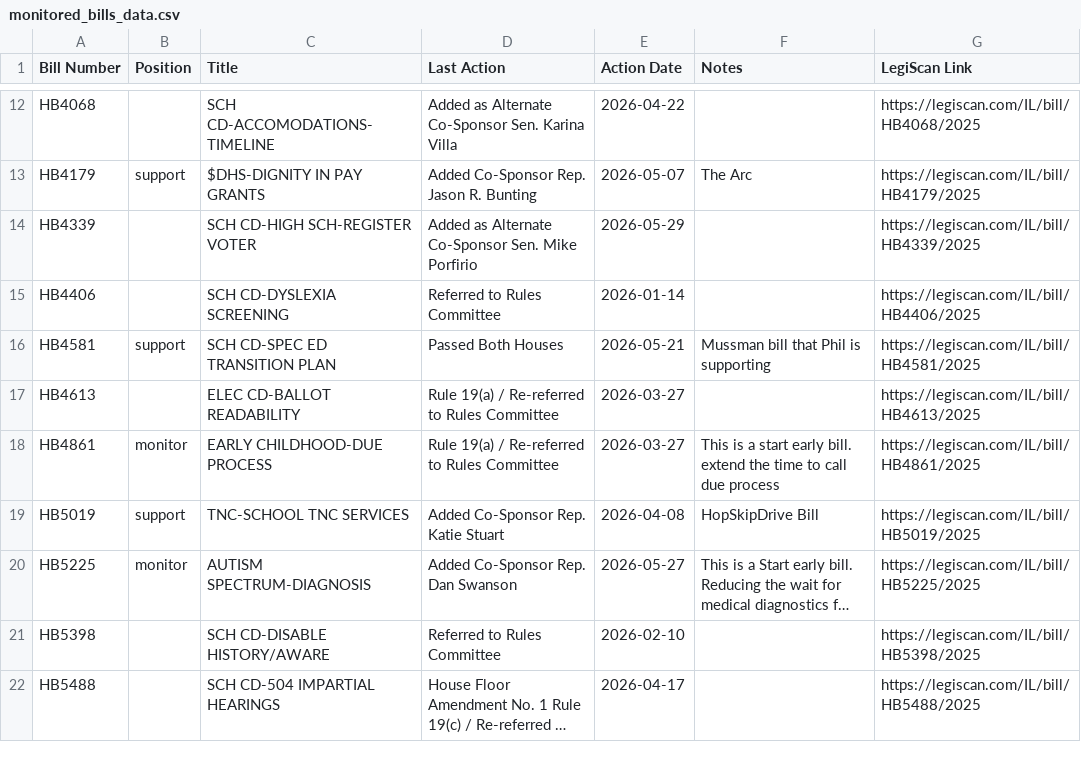
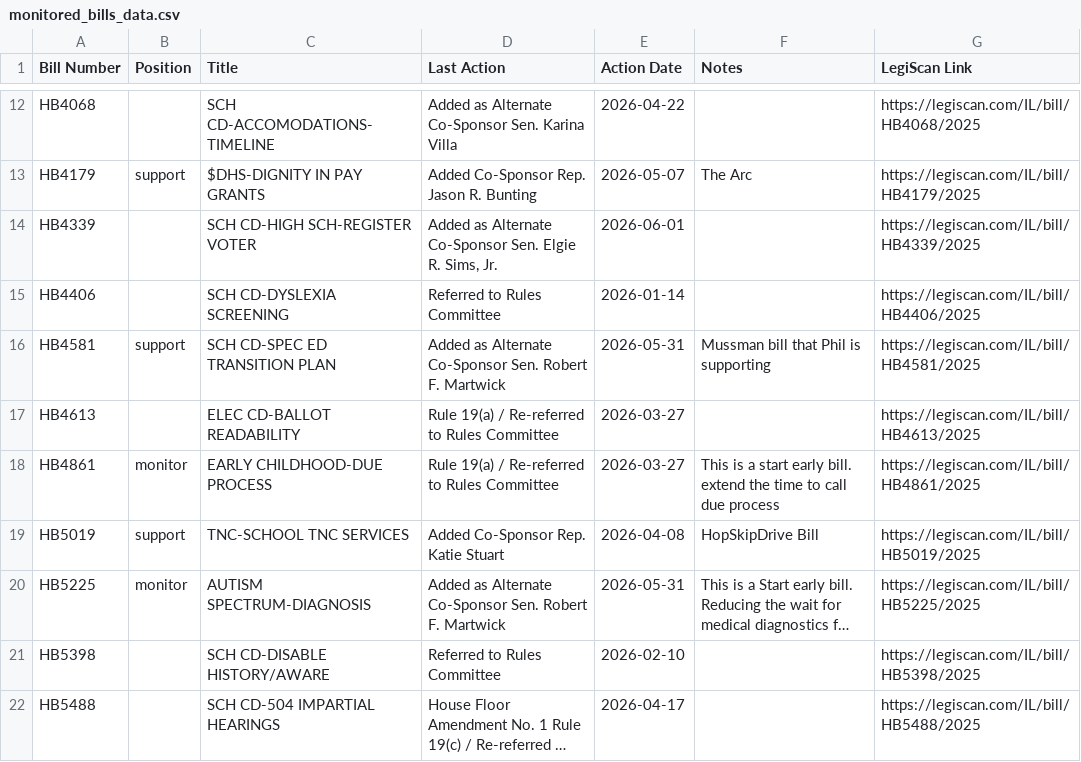
Before and after one commit to lallfran15/ilga-bill-tracker, a CSV file: monitored_bills_data.csv, drawn as a sheet; only a part is shown, gaps mark what is left out; long unchanged cells end in …; the diff names each change by its address in the sheet, - before the commit and + after, or states it on an @@ line.

```diff
--- a/monitored_bills_data.csv
+++ b/monitored_bills_data.csv
-D14 (Last Action): …Co-Sponsor Sen. Mike Porfirio
+D14 (Last Action): …Co-Sponsor Sen. Elgie R. Sims, Jr.
-E14 (Action Date): 2026-05-29
+E14 (Action Date): 2026-06-01
-D16 (Last Action): Passed Both Houses
+D16 (Last Action): Added as Alternate Co-Sponsor Sen. Robert F. Martwick
-E16 (Action Date): 2026-05-21
+E16 (Action Date): 2026-05-31
-D20 (Last Action): Added Co-Sponsor Rep. Dan Swanson
+D20 (Last Action): Added as Alternate Co-Sponsor Sen. Robert F. Martwick
-E20 (Action Date): 2026-05-27
+E20 (Action Date): 2026-05-31
```
Also changed, not shown: 1 other file.
